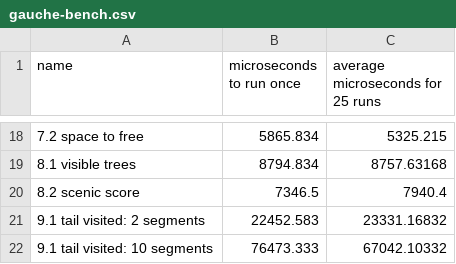
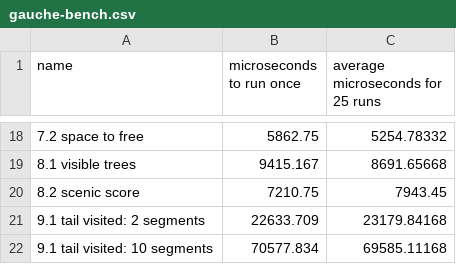
Before and after one commit to SpecificMachine1/AdventOfCode2022, a CSV file: benchmark/results/gauche-bench.csv, drawn as a sheet; only a part is shown, gaps mark what is left out; the diff covers the shown part only.

```diff
--- a/benchmark/results/gauche-bench.csv
+++ b/benchmark/results/gauche-bench.csv
@@ -18,5 +18,5 @@ name, microseconds to run once, average microseconds for 25 runs
-7.2 space to free,5865.834,5325.215
-8.1 visible trees,8794.834,8757.63168
-8.2 scenic score,7346.5,7940.4
-9.1 tail visited: 2 segments,22452.583,23331.16832
-9.1 tail visited: 10 segments,76473.333,67042.10332
+7.2 space to free,5862.75,5254.78332
+8.1 visible trees,9415.167,8691.65668
+8.2 scenic score,7210.75,7943.45
+9.1 tail visited: 2 segments,22633.709,23179.84168
+9.1 tail visited: 10 segments,70577.834,69585.11168
```
Also changed, not shown: 32 edited cells elsewhere in this file, benchmark/results/gauche-ports-bench.csv, benchmark/results/gsc-bench.csv, 3 other files.
